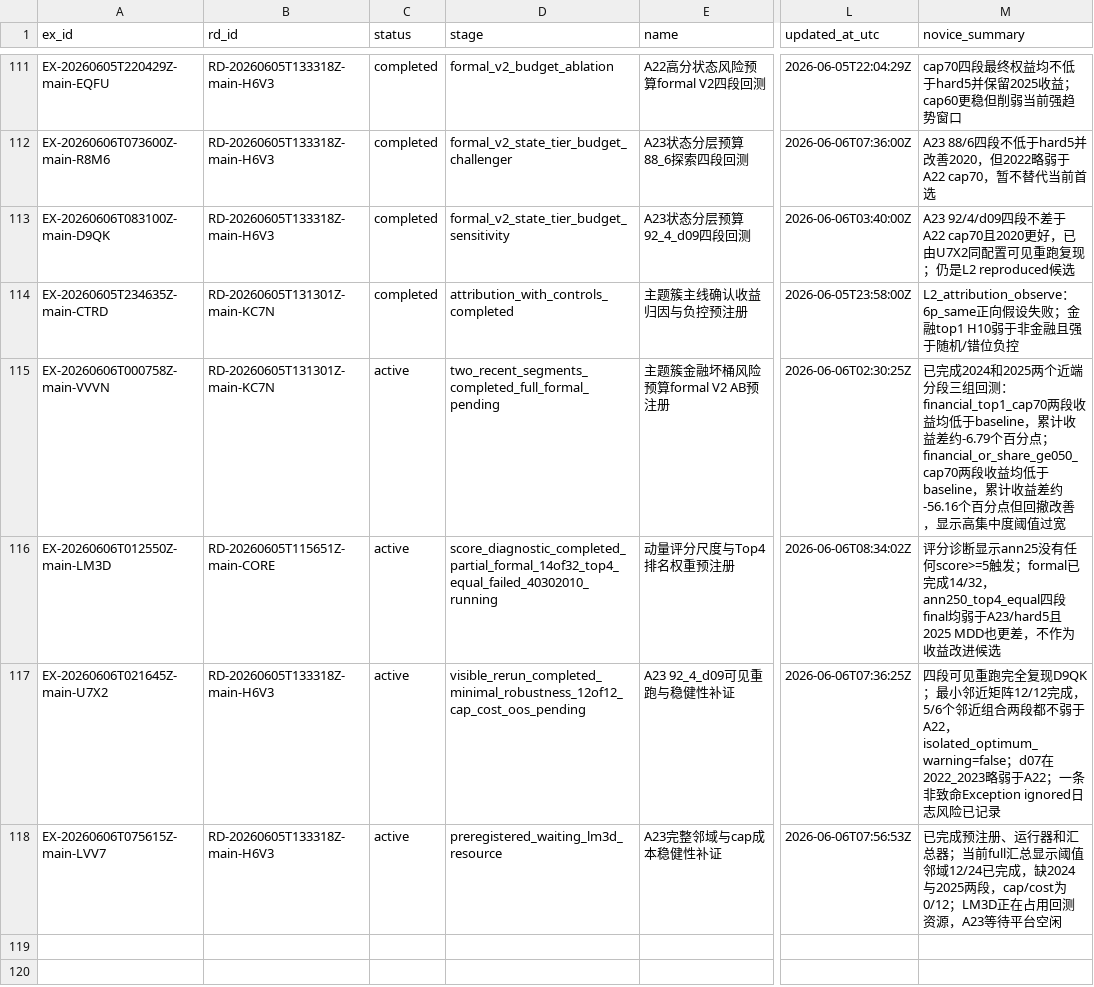
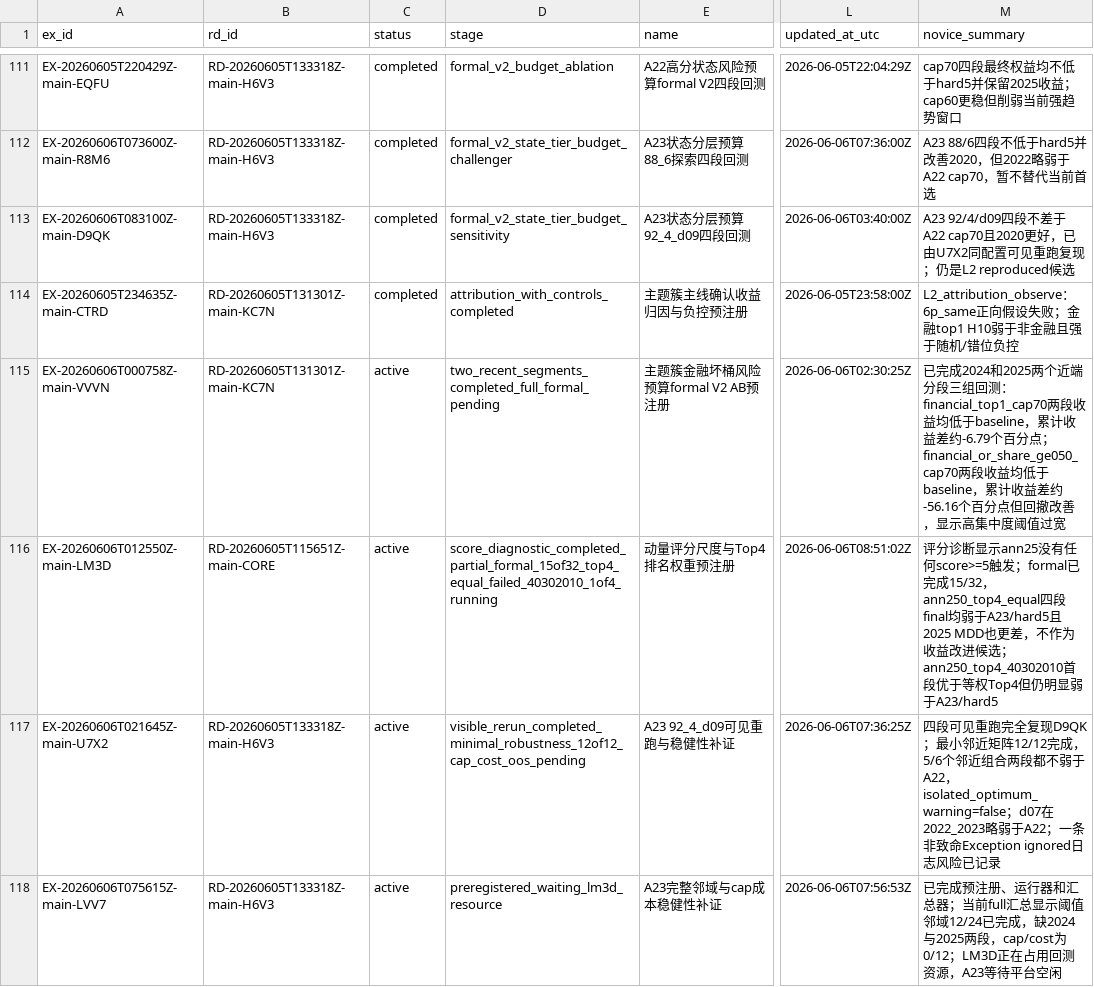
Before and after one commit to huakaiye/quant-knowledge-base, a CSV file: 01_台账/实验台账.csv, drawn as a sheet; only a part is shown, gaps mark what is left out; the diff names each change by its address in the sheet, - before the commit and + after, or states it on an @@ line.

```diff
--- a/01_台账/实验台账.csv
+++ b/01_台账/实验台账.csv
-D116 (stage): score_diagnostic_completed_partial_formal_14of32_top4_equal_failed_40302010_running
+D116 (stage): score_diagnostic_completed_partial_formal_15of32_top4_equal_failed_40302010_1of4_running
-L116 (updated_at_utc): 2026-06-06T08:34:02Z
+L116 (updated_at_utc): 2026-06-06T08:51:02Z
-M116 (novice_summary): …formal已完成14/32，ann250_top4_equal四段final均弱于A23/hard5且2025 MDD也更差，不作为收益改进候选
+M116 (novice_summary): …formal已完成15/32，ann250_top4_equal四段final均弱于A23/hard5且2025 MDD也更差，不作为收益改进候选；ann250_top4_40302010首段优于等权Top4但仍明显弱于A23/hard5
```
Also changed, not shown: 3 other files.
